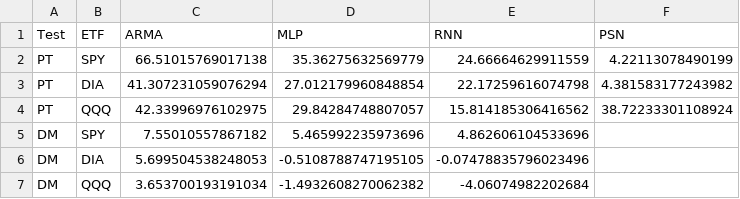
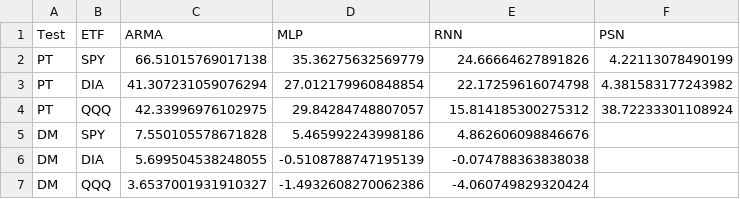
Before and after one commit to Chay16/PortfolioOptimization, a CSV file: table/Table5.csv, drawn as a sheet.

```diff
--- a/table/Table5.csv
+++ b/table/Table5.csv
@@ -1,7 +1,7 @@
 Test,ETF,ARMA,MLP,RNN,PSN
-PT,SPY,66.51015769017138,35.36275632569779,24.66664629911559,4.22113078490199
+PT,SPY,66.51015769017138,35.36275632569779,24.66664627891826,4.22113078490199
 PT,DIA,41.307231059076294,27.012179960848854,22.17259616074798,4.381583177243982
-PT,QQQ,42.33996976102975,29.84284748807057,15.814185306416562,38.72233301108924
-DM,SPY,7.55010557867182,5.465992235973696,4.862606104533696,
-DM,DIA,5.699504538248053,-0.5108788747195105,-0.07478835796023496,
-DM,QQQ,3.653700193191034,-1.4932608270062382,-4.06074982202684,
+PT,QQQ,42.33996976102975,29.84284748807057,15.814185300275312,38.72233301108924
+DM,SPY,7.550105578671828,5.465992243998186,4.862606098846676,
+DM,DIA,5.699504538248055,-0.5108788747195139,-0.074788363838038,
+DM,QQQ,3.6537001931910327,-1.4932608270062386,-4.060749829320424,
```
Also changed, not shown: 1 other file.
